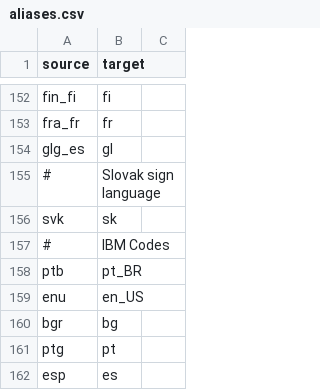
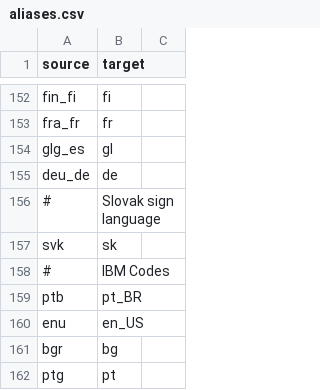
Before and after one commit to WeblateOrg/language-data, a CSV file: aliases.csv, drawn as a sheet; only a part is shown, gaps mark what is left out; the shorter side is filled out with more unchanged rows; the diff names each change by its address in the sheet, - before the commit and + after, or states it on an @@ line.

Commit message:
Add deu_DE alias

```diff
--- a/aliases.csv
+++ b/aliases.csv
+row 155: deu_de | de
```
